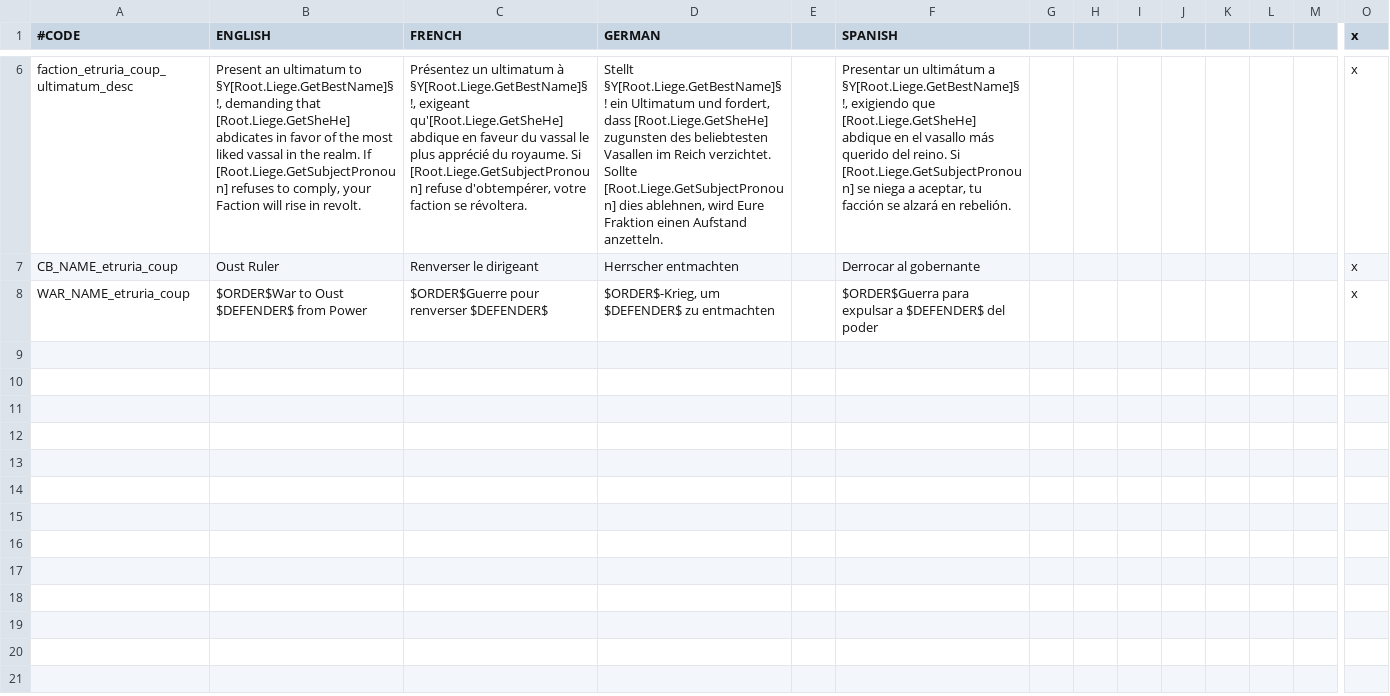
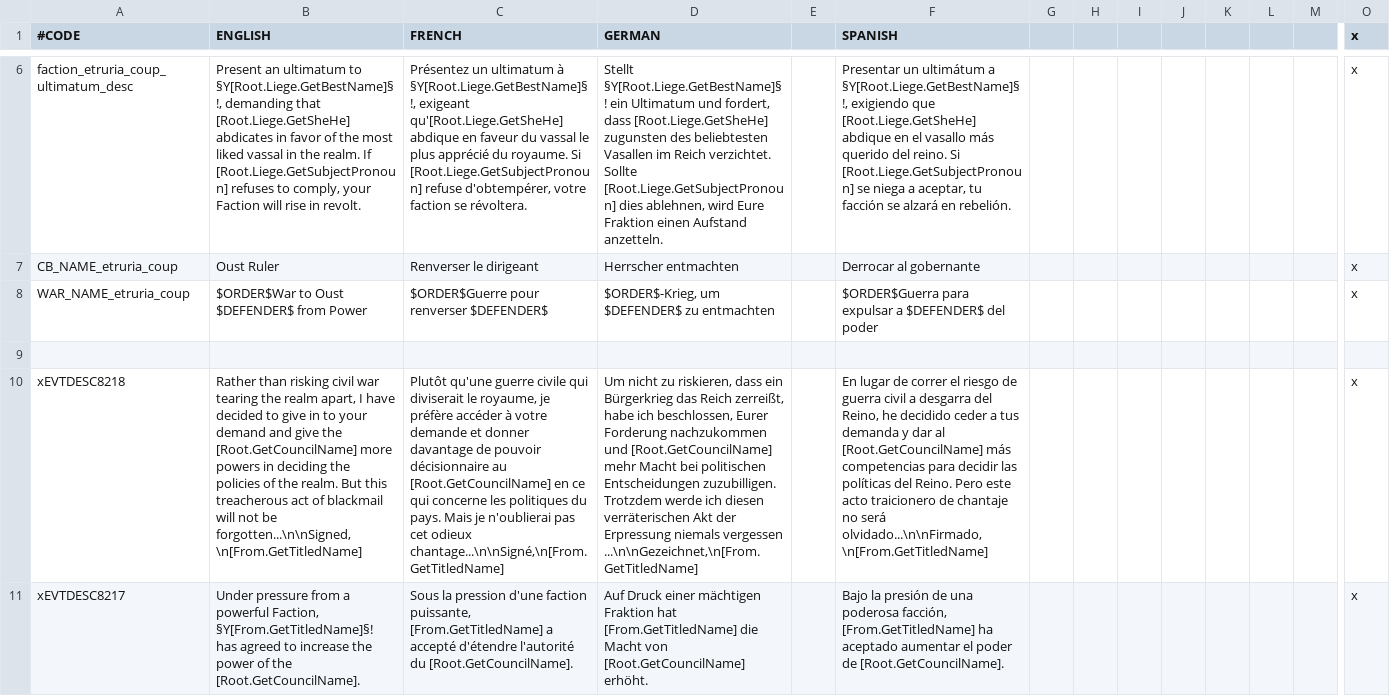
Before and after one commit to Balk-J/emblem-kings, a CSV file: Emblem Kings/localisation/fe_factions.csv, drawn as a sheet; only a part is shown, gaps mark what is left out; rows hold the shown columns only; the diff covers the shown part only; the diff names each change by its address in the sheet, - before the commit and + after, or states it on an @@ line.

```diff
--- a/Emblem Kings/localisation/fe_factions.csv
+++ b/Emblem Kings/localisation/fe_factions.csv
+row 9: (empty)
+row 10: xEVTDESC8218 | Rather than risking civil war tearing the realm apart, I have decided to give in to your demand and give the [Root.GetCouncilName] more powers in deciding the policies of the realm. But this treacherous act of blackmail will not be forgotten...\n\nSigned,\n[From.GetTitledName] | Plutôt qu'une guerre civile qui diviserait le royaume, je préfère accéder à votre demande et donner davantage de pouvoir décisionnaire au [Root.GetCouncilName] en ce qui concerne les politiques du pays. Mais je n'oublierai pas cet odieux chantage...\n\nSigné,\n[From.GetTitledName] | Um nicht zu riskieren, dass ein Bürgerkrieg das Reich zerreißt, habe ich beschlossen, Eurer Forderung nachzukommen und [Root.GetCouncilName] mehr Macht bei politischen Entscheidungen zuzubilligen. Trotzdem werde ich diesen verräterischen Akt der Erpressung niemals vergessen ...\n\nGezeichnet,\n[From.GetTitledName] |  | En lugar de correr el riesgo de guerra civil a desgarra del Reino, he decidido ceder a tus demanda y dar al [Root.GetCouncilName] más competencias para decidir las políticas del Reino. Pero este acto traicionero de chantaje no será olvidado...\n\nFirmado,\n[From.GetTitledName] |  |  |  |  |  |  |  | x
+row 11: xEVTDESC8217 | Under pressure from a powerful Faction, §Y[From.GetTitledName]§! has agreed to increase the power of the [Root.GetCouncilName]. | Sous la pression d'une faction puissante, [From.GetTitledName] a accepté d'étendre l'autorité du [Root.GetCouncilName]. | Auf Druck einer mächtigen Fraktion hat [From.GetTitledName] die Macht von [Root.GetCouncilName] erhöht. |  | Bajo la presión de una poderosa facción, [From.GetTitledName] ha aceptado aumentar el poder de [Root.GetCouncilName]. |  |  |  |  |  |  |  | x
```
Also changed, not shown: 9 added rows elsewhere in this file, Emblem Kings/localisation/fe_decisions.csv, Emblem Kings/localisation/fe_modifiers.csv, 40 other files.
